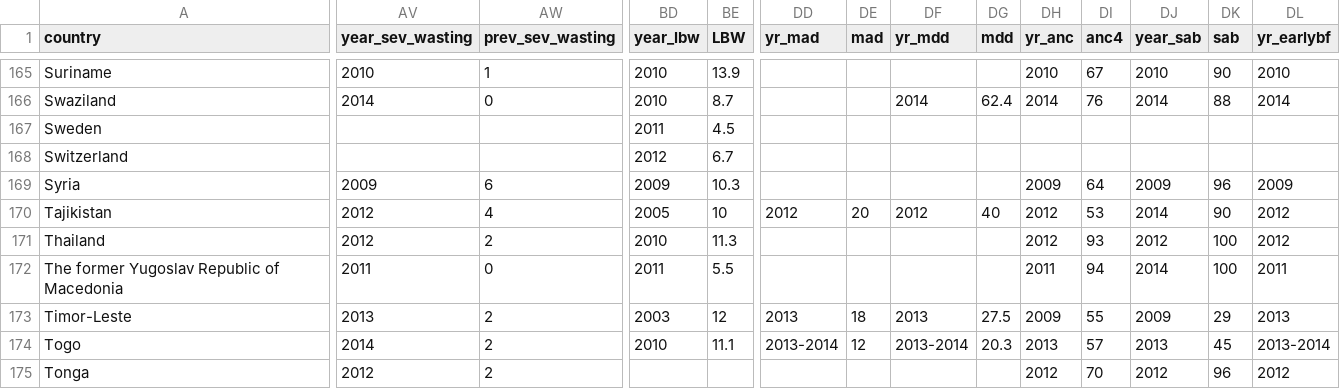
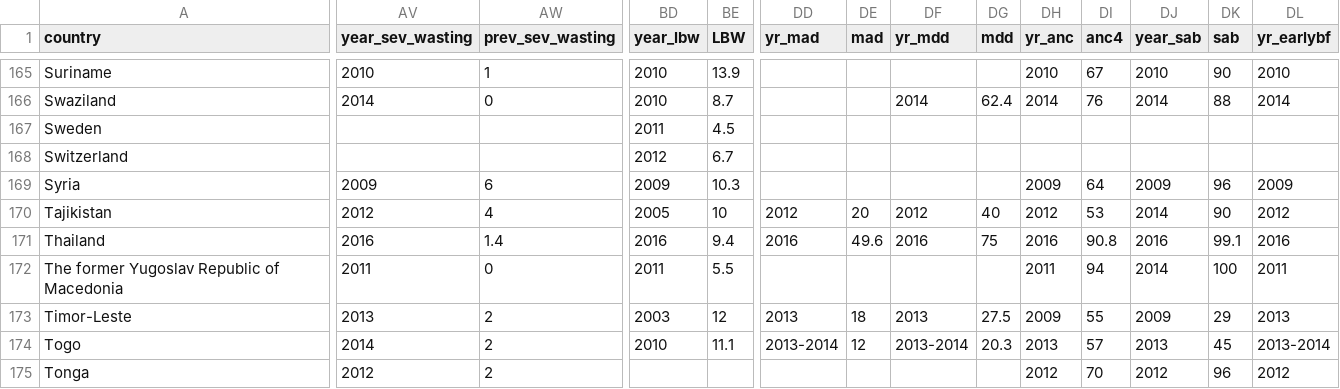
Before and after one commit to akmiller01/alexm-util, a CSV file: DevInit/GNR/2017/data_thailand.csv, drawn as a sheet; only a part is shown, gaps mark what is left out; the diff covers the shown part only; the diff names each change by its address in the sheet, - before the commit and + after, or states it on an @@ line.

```diff
--- a/DevInit/GNR/2017/data_thailand.csv
+++ b/DevInit/GNR/2017/data_thailand.csv
-AV171 (year_sev_wasting): 2012
+AV171 (year_sev_wasting): 2016
-AW171 (prev_sev_wasting): 2
+AW171 (prev_sev_wasting): 1.4
-BD171 (year_lbw): 2010
+BD171 (year_lbw): 2016
-BE171 (LBW): 11.3
+BE171 (LBW): 9.4
-DD171 (yr_mad): (empty)
+DD171 (yr_mad): 2016
-DE171 (mad): (empty)
+DE171 (mad): 49.6
-DF171 (yr_mdd): (empty)
+DF171 (yr_mdd): 2016
-DG171 (mdd): (empty)
+DG171 (mdd): 75
-DH171 (yr_anc): 2012
+DH171 (yr_anc): 2016
-DI171 (anc4): 93
+DI171 (anc4): 90.8
-DJ171 (year_sab): 2012
+DJ171 (year_sab): 2016
-DK171 (sab): 100
+DK171 (sab): 99.1
-DL171 (yr_earlybf): 2012
+DL171 (yr_earlybf): 2016
```
Also changed, not shown: 10 edited cells elsewhere in this file, 5 other files.
